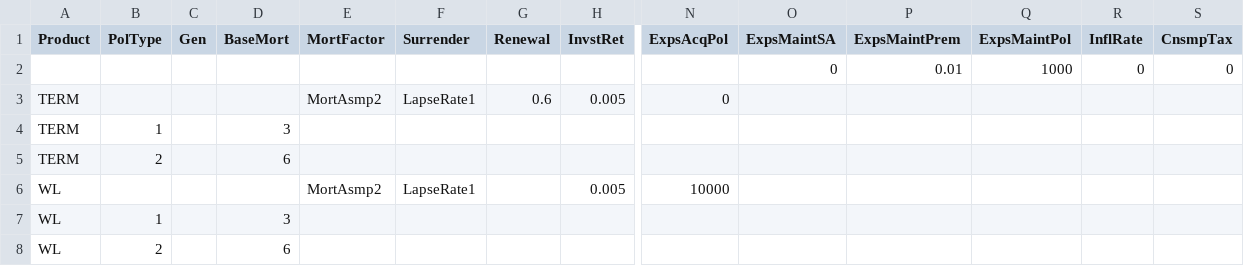
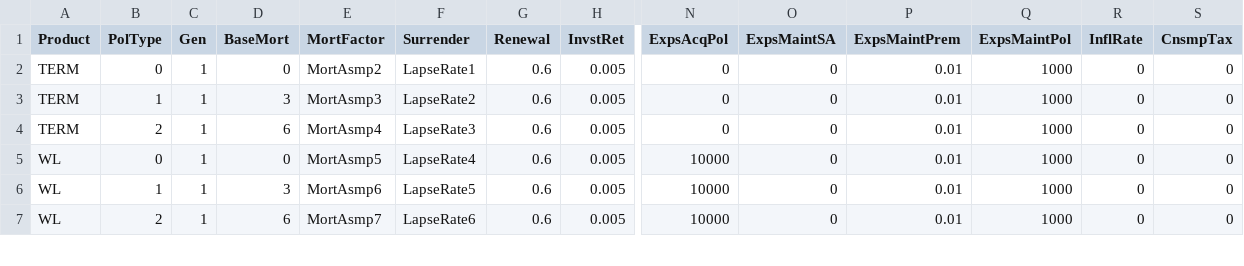
Before and after one commit to kevinbamouni/ActuarialModellingInCSharp, a CSV file: SimpleLife/Data/assumption.csv, drawn as a sheet; only a part is shown, gaps mark what is left out; removed rows and columns are numbered as before the commit, all else as after; rows hold the shown columns only; the diff covers the shown part only; the diff names each change by its address in the sheet, - before the commit and + after, or states it on an @@ line.

```diff
--- a/SimpleLife/Data/assumption.csv
+++ b/SimpleLife/Data/assumption.csv
-row 2:  |  |  |  |  |  |  |  |  | 0 | 0.01 | 1000 | 0 | 0
-B2 (PolType): (empty)
+B2 (PolType): 0
-C2 (Gen): (empty)
+C2 (Gen): 1
-D2 (BaseMort): (empty)
+D2 (BaseMort): 0
-O2 (ExpsMaintSA): (empty)
+O2 (ExpsMaintSA): 0
-P2 (ExpsMaintPrem): (empty)
+P2 (ExpsMaintPrem): 0.01
-Q2 (ExpsMaintPol): (empty)
+Q2 (ExpsMaintPol): 1000
-R2 (InflRate): (empty)
+R2 (InflRate): 0
-S2 (CnsmpTax): (empty)
+S2 (CnsmpTax): 0
-row 4: TERM | 1 |  | 3
-row 5: TERM | 2 |  | 6
+row 3: TERM | 1 | 1 | 3 | MortAsmp3 | LapseRate2 | 0.6 | 0.005 | 0 | 0 | 0.01 | 1000 | 0 | 0
+row 4: TERM | 2 | 1 | 6 | MortAsmp4 | LapseRate3 | 0.6 | 0.005 | 0 | 0 | 0.01 | 1000 | 0 | 0
-B5 (PolType): (empty)
+B5 (PolType): 0
-C5 (Gen): (empty)
+C5 (Gen): 1
-D5 (BaseMort): (empty)
+D5 (BaseMort): 0
-E5 (MortFactor): MortAsmp2
+E5 (MortFactor): MortAsmp5
-F5 (Surrender): LapseRate1
+F5 (Surrender): LapseRate4
-G5 (Renewal): (empty)
+G5 (Renewal): 0.6
-O5 (ExpsMaintSA): (empty)
+O5 (ExpsMaintSA): 0
-P5 (ExpsMaintPrem): (empty)
+P5 (ExpsMaintPrem): 0.01
-Q5 (ExpsMaintPol): (empty)
+Q5 (ExpsMaintPol): 1000
-R5 (InflRate): (empty)
+R5 (InflRate): 0
-S5 (CnsmpTax): (empty)
+S5 (CnsmpTax): 0
-row 7: WL | 1 |  | 3
-row 8: WL | 2 |  | 6
+row 6: WL | 1 | 1 | 3 | MortAsmp6 | LapseRate5 | 0.6 | 0.005 | 10000 | 0 | 0.01 | 1000 | 0 | 0
+row 7: WL | 2 | 1 | 6 | MortAsmp7 | LapseRate6 | 0.6 | 0.005 | 10000 | 0 | 0.01 | 1000 | 0 | 0
```
Also changed, not shown: 2 added rows, 2 removed rows and 11 edited cells elsewhere in this file, SimpleLife/Data/productspec.csv, 2 other files.
